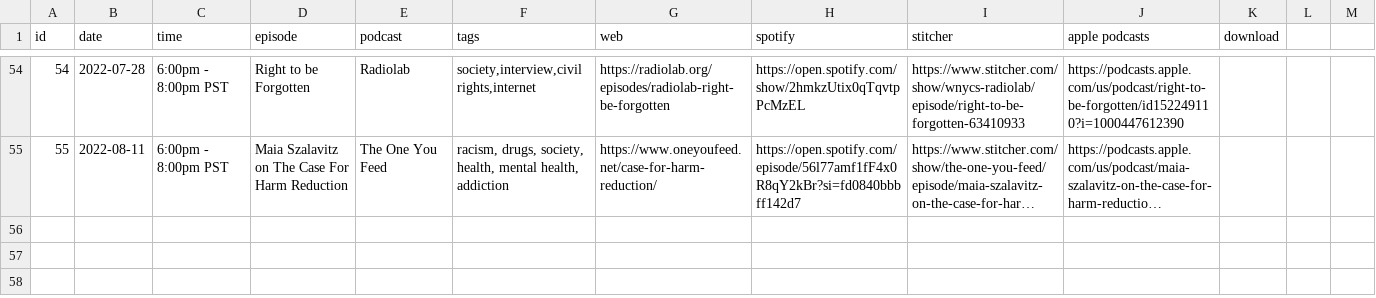
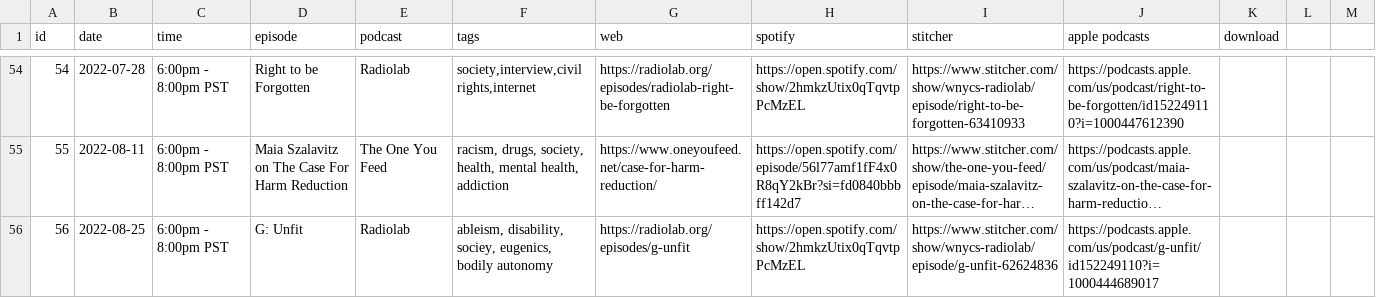
Before and after one commit to froseph/friday-podcast-club, a CSV file: episodes.csv, drawn as a sheet; only a part is shown, gaps mark what is left out; long unchanged cells end in …; the diff names each change by its address in the sheet, - before the commit and + after, or states it on an @@ line.

Commit message:
Add 20220825 podcast

```diff
--- a/episodes.csv
+++ b/episodes.csv
+row 56: 56 | 2022-08-25 | 6:00pm - 8:00pm PST | G: Unfit | Radiolab | ableism, disability, sociey, eugenics, bodily autonomy | https://radiolab.org/episodes/g-unfit | https://open.spotify.com/show/2hmkzUtix0qTqvtpPcMzEL | https://www.stitcher.com/show/wnycs-radiolab/episode/g-unfit-62624836 | https://podcasts.apple.com/us/podcast/g-unfit/id152249110?i=1000444689017
```
Also changed, not shown: 1 other file.
